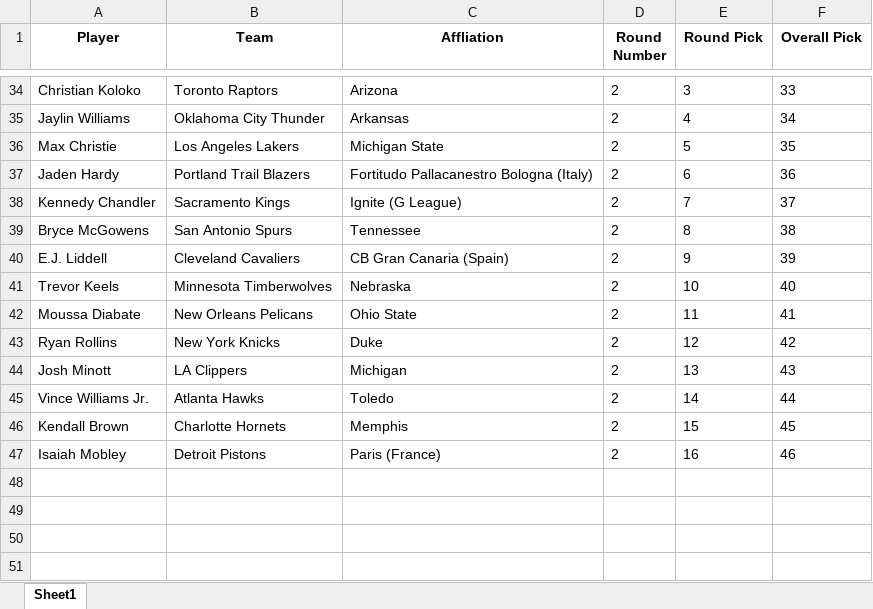
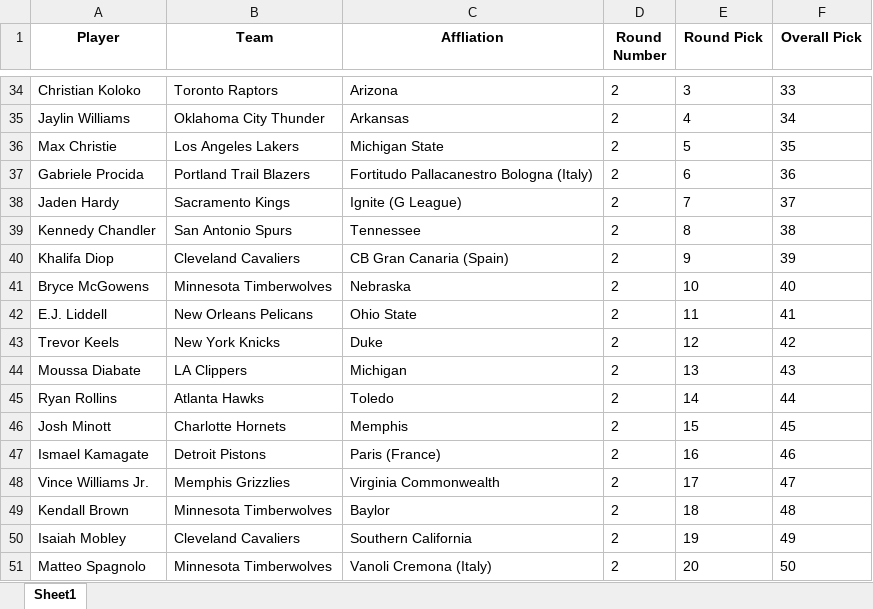
Before and after one commit to thopsialive/NBA-Drafts-Player-Impact, an Excel workbook: scraped_nba_data.xlsx, sheet Sheet1, drawn as a sheet; only a part is shown, gaps mark what is left out; values as stored, in another font and other column widths than the file's, no borders; the diff names each change by its address in the sheet, - before the commit and + after, or states it on an @@ line.

Commit message:
player data scrapping complete, with the correct number of players

```diff
--- a/scraped_nba_data.xlsx (sheet Sheet1)
+++ b/scraped_nba_data.xlsx (sheet Sheet1)
-A37 (Player): Jaden Hardy
+A37 (Player): Gabriele Procida
-A38 (Player): Kennedy Chandler
+A38 (Player): Jaden Hardy
-A39 (Player): Bryce McGowens
+A39 (Player): Kennedy Chandler
-A40 (Player): E.J. Liddell
+A40 (Player): Khalifa Diop
-A41 (Player): Trevor Keels
+A41 (Player): Bryce McGowens
-A42 (Player): Moussa Diabate
+A42 (Player): E.J. Liddell
-A43 (Player): Ryan Rollins
+A43 (Player): Trevor Keels
-A44 (Player): Josh Minott
+A44 (Player): Moussa Diabate
-A45 (Player): Vince Williams Jr.
+A45 (Player): Ryan Rollins
-A46 (Player): Kendall Brown
+A46 (Player): Josh Minott
-A47 (Player): Isaiah Mobley
+A47 (Player): Ismael Kamagate
+row 48: Vince Williams Jr. | Memphis Grizzlies | Virginia Commonwealth | 2 | 17 | 47
+row 49: Kendall Brown | Minnesota Timberwolves | Baylor | 2 | 18 | 48
+row 50: Isaiah Mobley | Cleveland Cavaliers | Southern California | 2 | 19 | 49
+row 51: Matteo Spagnolo | Minnesota Timberwolves | Vanoli Cremona (Italy) | 2 | 20 | 50
```
Also changed, not shown: 1 other file.
